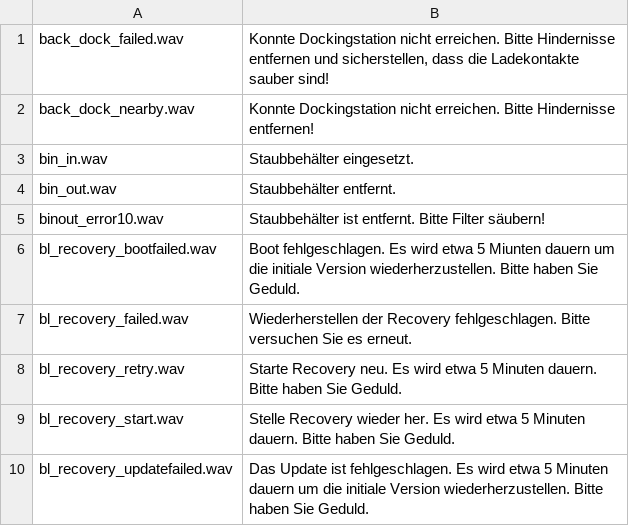
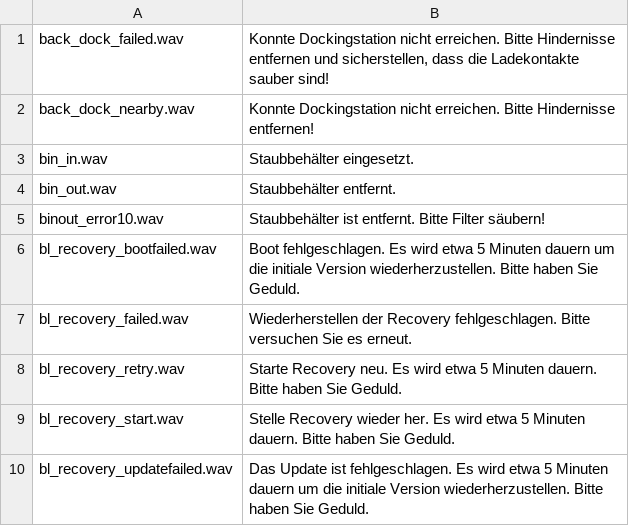
Before and after one commit to dgiese/dustcloud, a CSV file: devices/xiaomi.vacuum/audio_generator/language/audio_de.csv, drawn as a sheet; only a part is shown.

Commit message:
Update audio_de.csv
Fix typo.

```diff
--- a/devices/xiaomi.vacuum/audio_generator/language/audio_de.csv
+++ b/devices/xiaomi.vacuum/audio_generator/language/audio_de.csv
@@ -5,3 +5,3 @@ bin_out.wav,"Staubbehälter entfernt."
 binout_error10.wav,"Staubbehälter ist entfernt. Bitte Filter säubern!"
-bl_recovery_bootfailed.wav,"Boot fehlgeschlagen. Es wird etwa 5 Miunten dauern um die initiale Version wiederherzustellen. Bitte haben Sie Geduld."
+bl_recovery_bootfailed.wav,"Boot fehlgeschlagen. Es wird etwa 5 Minuten dauern um die initiale Version wiederherzustellen. Bitte haben Sie Geduld."
 bl_recovery_failed.wav,"Wiederherstellen der Recovery fehlgeschlagen. Bitte versuchen Sie es erneut."
```
